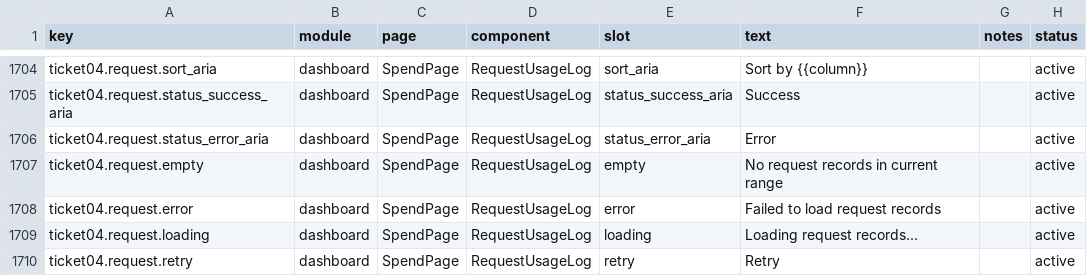
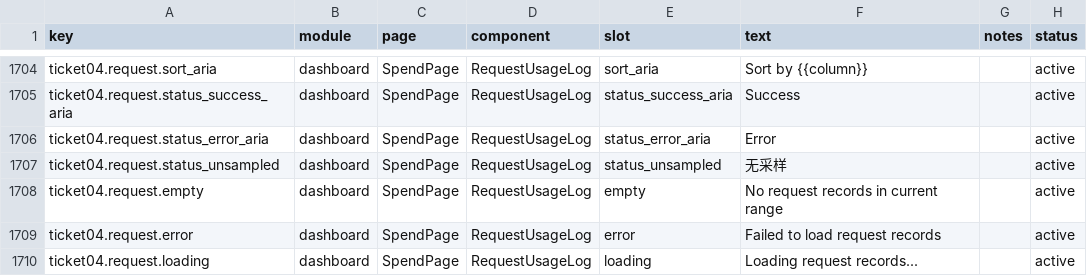
Before and after one commit to muxunson-9677/token-eyes, a CSV file: dashboard/src/content/copy.csv, drawn as a sheet; only a part is shown, gaps mark what is left out; the shorter side is filled out with more unchanged rows; the diff names each change by its address in the sheet, - before the commit and + after, or states it on an @@ line.

Commit message:
fix: clarify request usage facts

```diff
--- a/dashboard/src/content/copy.csv
+++ b/dashboard/src/content/copy.csv
+row 1707: ticket04.request.status_unsampled | dashboard | SpendPage | RequestUsageLog | status_unsampled | 无采样 |  | active
```
Also changed, not shown: 2 other files.
